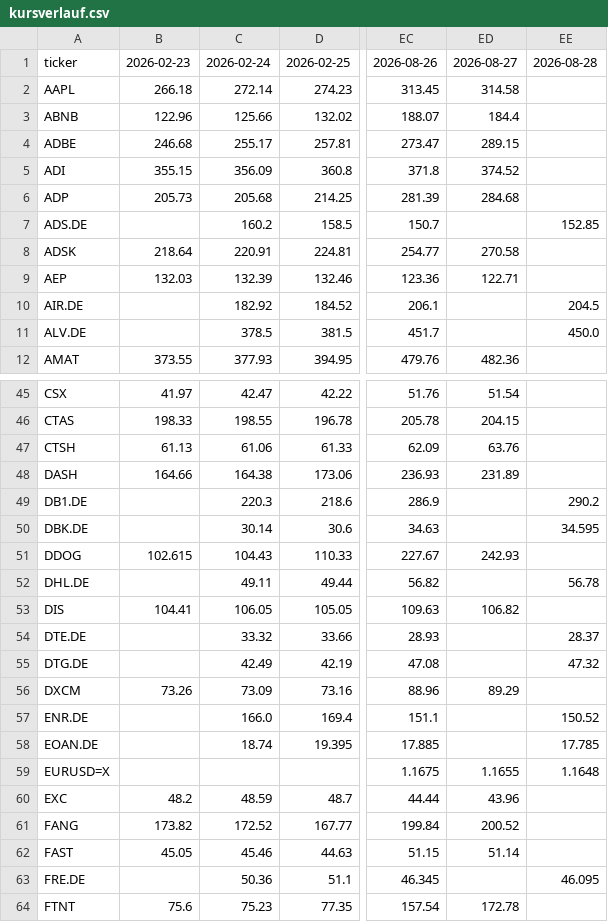
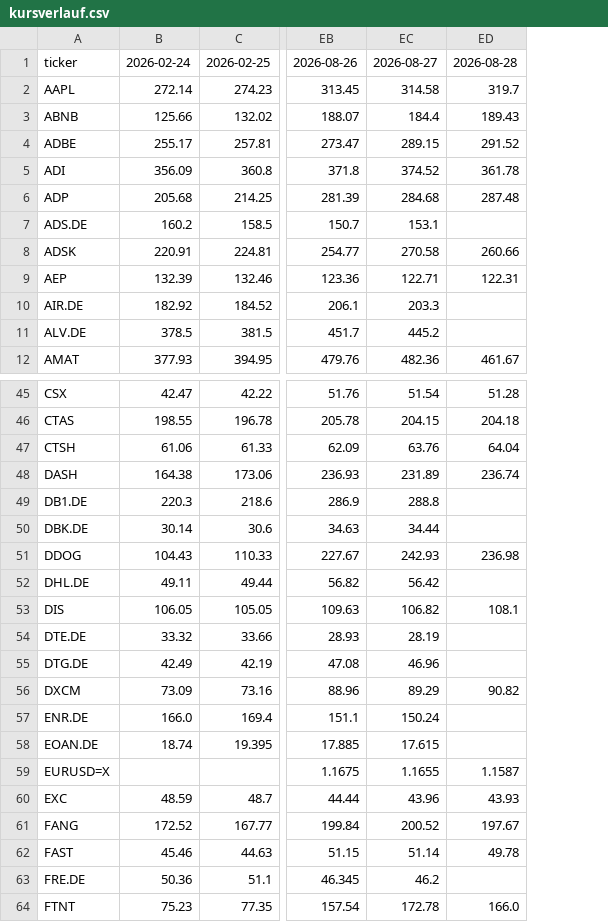
Before and after one commit to hahnpeterph-pixel/boersen-screening, a CSV file: docs/kursverlauf.csv, drawn as a sheet; only a part is shown, gaps mark what is left out; removed rows and columns are numbered as before the commit, all else as after; the diff covers the shown part only; the diff names each change by its address in the sheet, - before the commit and + after, or states it on an @@ line.

```diff
--- a/docs/kursverlauf.csv
+++ b/docs/kursverlauf.csv
-column B, rows 1-12: 2026-02-23 | 266.18 | 122.96 | 246.68 | 355.15 | 205.73 |  | 218.64 | 132.03 |  |  | 373.55; rows 45-64: 41.97 | 198.33 | 61.13 | 164.66 |  |  | 102.615 |  | 104.41 |  |  | 73.26 |  |  |  | 48.2 | 173.82 | 45.05 |  | 75.6
-column EE, rows 1-11: 2026-08-28 |  |  |  |  |  | 152.85 |  |  | 204.5 | 450.0; rows 49-63: 290.2 | 34.595 |  | 56.78 |  | 28.37 | 47.32 |  | 150.52 | 17.785 | 1.1648 |  |  |  | 46.095
+column ED, rows 1-12: 2026-08-28 | 319.7 | 189.43 | 291.52 | 361.78 | 287.48 |  | 260.66 | 122.31 |  |  | 461.67; rows 45-64: 51.28 | 204.18 | 64.04 | 236.74 |  |  | 236.98 |  | 108.1 |  |  | 90.82 |  |  | 1.1587 | 43.93 | 197.67 | 49.78 |  | 166.0
-EC7: (empty)
+EC7: 153.1
-EC10: (empty)
+EC10: 203.3
-EC11: (empty)
+EC11: 445.2
-EC49: (empty)
+EC49: 288.8
-EC50: (empty)
+EC50: 34.44
-EC52: (empty)
+EC52: 56.42
-EC54: (empty)
+EC54: 28.19
-EC55: (empty)
+EC55: 46.96
-EC57: (empty)
+EC57: 150.24
-EC58: (empty)
+EC58: 17.615
-EC63: (empty)
+EC63: 46.2
```
Also changed, not shown: 29 edited cells elsewhere in this file, docs/analysten.csv, docs/marktdaten.csv, 11 other files.
